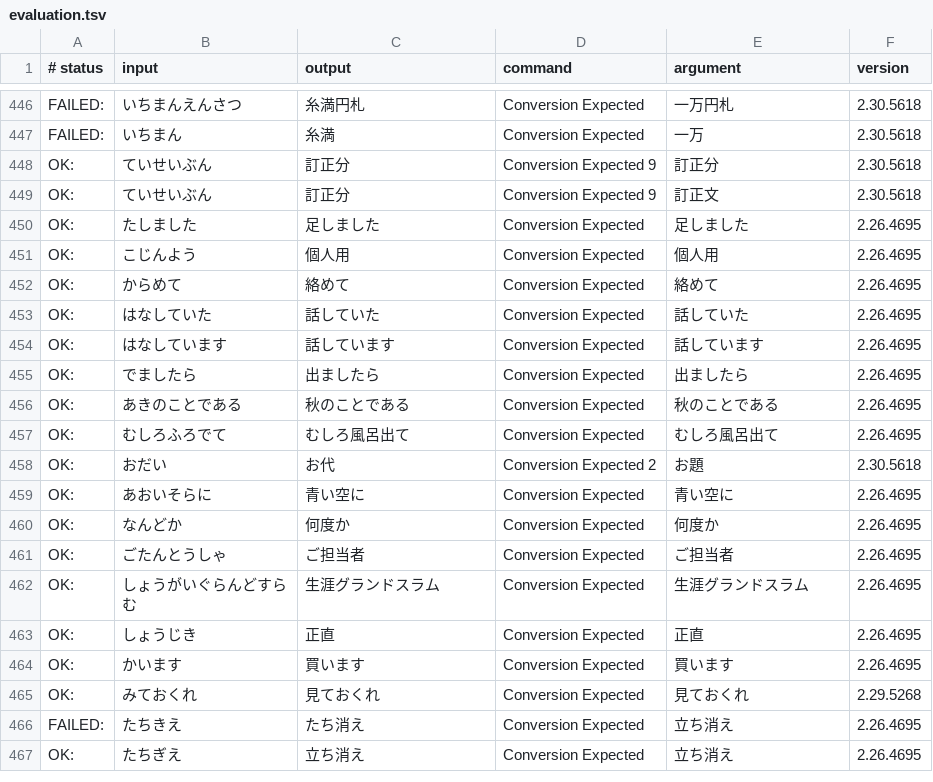
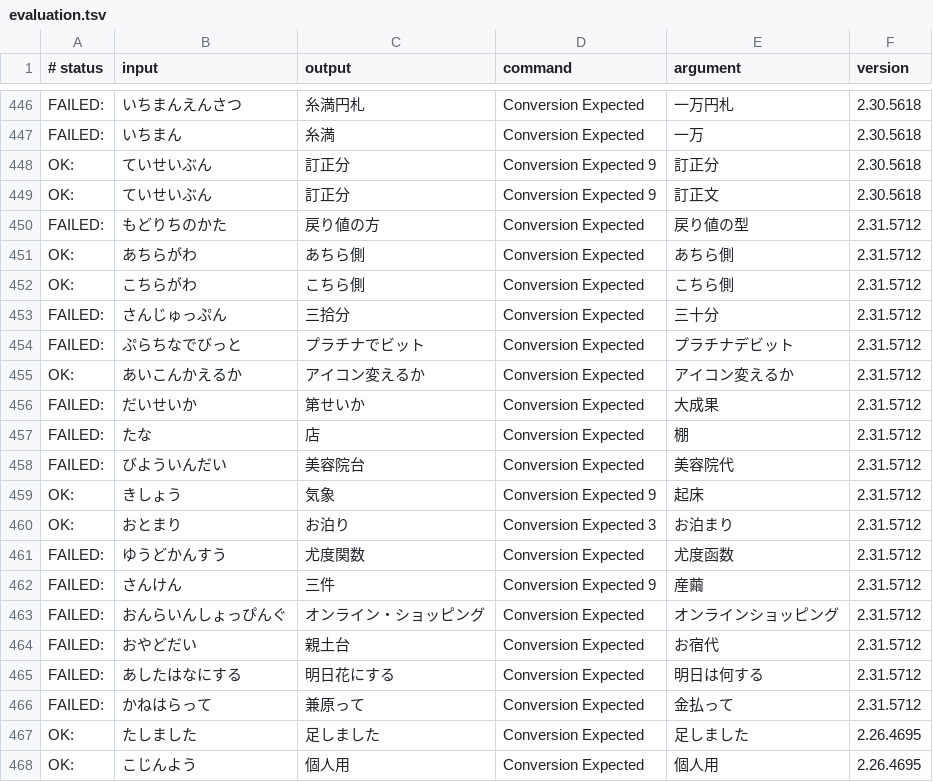
Before and after one commit to kimata1007/mozc-wai, a TSV file: src/data/dictionary_oss/evaluation.tsv, drawn as a sheet; only a part is shown, gaps mark what is left out; the shorter side is filled out with more unchanged rows; the diff names each change by its address in the sheet, - before the commit and + after, or states it on an @@ line.

Commit message:
Add typing quality evaluation entries reported from the users.
* https://github.com/google/mozc/issues/1056

#typingquality

PiperOrigin-RevId: 736740004

```diff
--- a/src/data/dictionary_oss/evaluation.tsv
+++ b/src/data/dictionary_oss/evaluation.tsv
+row 450: FAILED: | もどりちのかた | 戻り値の方 | Conversion Expected | 戻り値の型 | 2.31.5712
+row 451: OK: | あちらがわ | あちら側 | Conversion Expected | あちら側 | 2.31.5712
+row 452: OK: | こちらがわ | こちら側 | Conversion Expected | こちら側 | 2.31.5712
+row 453: FAILED: | さんじゅっぷん | 三拾分 | Conversion Expected | 三十分 | 2.31.5712
+row 454: FAILED: | ぷらちなでびっと | プラチナでビット | Conversion Expected | プラチナデビット | 2.31.5712
+row 455: OK: | あいこんかえるか | アイコン変えるか | Conversion Expected | アイコン変えるか | 2.31.5712
+row 456: FAILED: | だいせいか | 第せいか | Conversion Expected | 大成果 | 2.31.5712
+row 457: FAILED: | たな | 店 | Conversion Expected | 棚 | 2.31.5712
+row 458: FAILED: | びよういんだい | 美容院台 | Conversion Expected | 美容院代 | 2.31.5712
+row 459: OK: | きしょう | 気象 | Conversion Expected 9 | 起床 | 2.31.5712
+row 460: OK: | おとまり | お泊り | Conversion Expected 3 | お泊まり | 2.31.5712
+row 461: FAILED: | ゆうどかんすう | 尤度関数 | Conversion Expected | 尤度函数 | 2.31.5712
+row 462: FAILED: | さんけん | 三件 | Conversion Expected 9 | 産繭 | 2.31.5712
+row 463: FAILED: | おんらいんしょっぴんぐ | オンライン・ショッピング | Conversion Expected | オンラインショッピング | 2.31.5712
+row 464: FAILED: | おやどだい | 親土台 | Conversion Expected | お宿代 | 2.31.5712
+row 465: FAILED: | あしたはなにする | 明日花にする | Conversion Expected | 明日は何する | 2.31.5712
+row 466: FAILED: | かねはらって | 兼原って | Conversion Expected | 金払って | 2.31.5712
```
Also changed, not shown: 1 other file.
